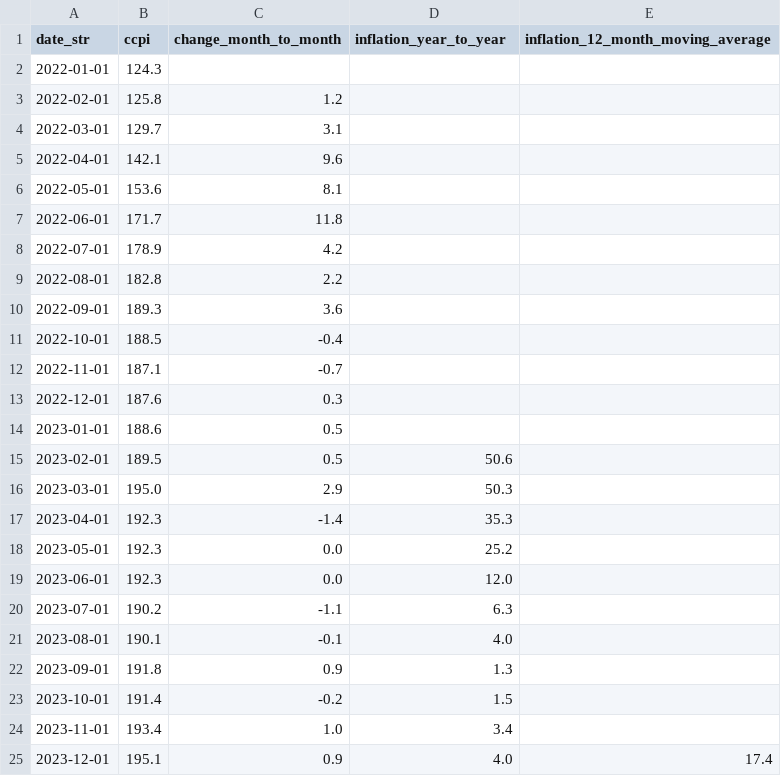
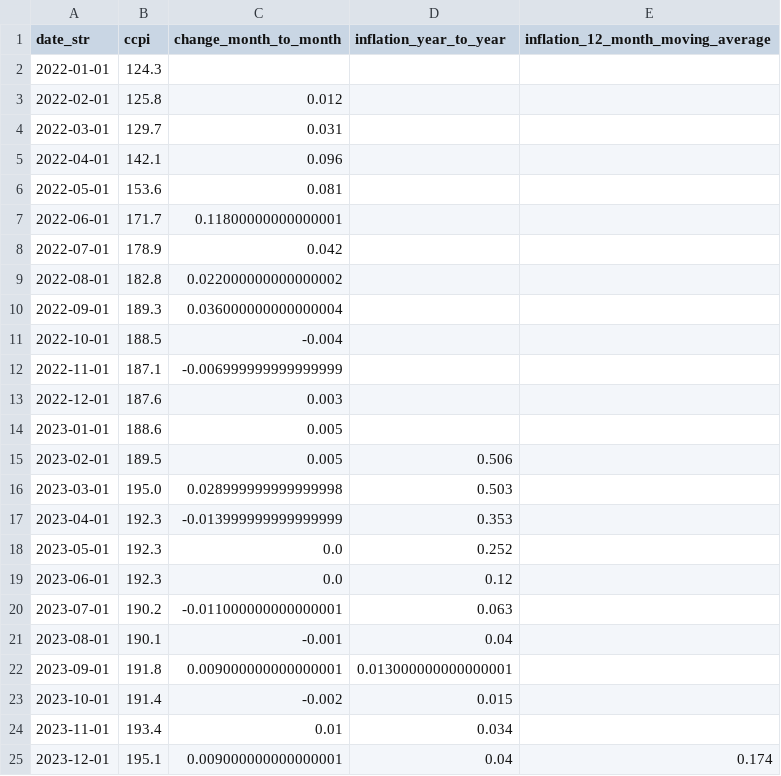
Before and after one commit to nuuuwan/lk_dcs, a TSV file: data/ccpi/movements-of-the-ccpi/2026/2026-06-01/data.tsv, drawn as a sheet; only a part is shown; the diff covers the shown part only.

```diff
--- a/data/ccpi/movements-of-the-ccpi/2026/2026-06-01/data.tsv
+++ b/data/ccpi/movements-of-the-ccpi/2026/2026-06-01/data.tsv
@@ -2,24 +2,24 @@ date_str	ccpi	change_month_to_month	inflation_year_to_year	inflation_12_month_mo
 2022-01-01	124.3			
-2022-02-01	125.8	1.2		
-2022-03-01	129.7	3.1		
-2022-04-01	142.1	9.6		
-2022-05-01	153.6	8.1		
-2022-06-01	171.7	11.8		
-2022-07-01	178.9	4.2		
-2022-08-01	182.8	2.2		
-2022-09-01	189.3	3.6		
-2022-10-01	188.5	-0.4		
-2022-11-01	187.1	-0.7		
-2022-12-01	187.6	0.3		
-2023-01-01	188.6	0.5		
-2023-02-01	189.5	0.5	50.6	
-2023-03-01	195.0	2.9	50.3	
-2023-04-01	192.3	-1.4	35.3	
-2023-05-01	192.3	0.0	25.2	
-2023-06-01	192.3	0.0	12.0	
-2023-07-01	190.2	-1.1	6.3	
-2023-08-01	190.1	-0.1	4.0	
-2023-09-01	191.8	0.9	1.3	
-2023-10-01	191.4	-0.2	1.5	
-2023-11-01	193.4	1.0	3.4	
-2023-12-01	195.1	0.9	4.0	17.4
+2022-02-01	125.8	0.012		
+2022-03-01	129.7	0.031		
+2022-04-01	142.1	0.096		
+2022-05-01	153.6	0.081		
+2022-06-01	171.7	0.11800000000000001		
+2022-07-01	178.9	0.042		
+2022-08-01	182.8	0.022000000000000002		
+2022-09-01	189.3	0.036000000000000004		
+2022-10-01	188.5	-0.004		
+2022-11-01	187.1	-0.006999999999999999		
+2022-12-01	187.6	0.003		
+2023-01-01	188.6	0.005		
+2023-02-01	189.5	0.005	0.506	
+2023-03-01	195.0	0.028999999999999998	0.503	
+2023-04-01	192.3	-0.013999999999999999	0.353	
+2023-05-01	192.3	0.0	0.252	
+2023-06-01	192.3	0.0	0.12	
+2023-07-01	190.2	-0.011000000000000001	0.063	
+2023-08-01	190.1	-0.001	0.04	
+2023-09-01	191.8	0.009000000000000001	0.013000000000000001	
+2023-10-01	191.4	-0.002	0.015	
+2023-11-01	193.4	0.01	0.034	
+2023-12-01	195.1	0.009000000000000001	0.04	0.174
```
Also changed, not shown: 88 edited cells elsewhere in this file, 7 other files.
